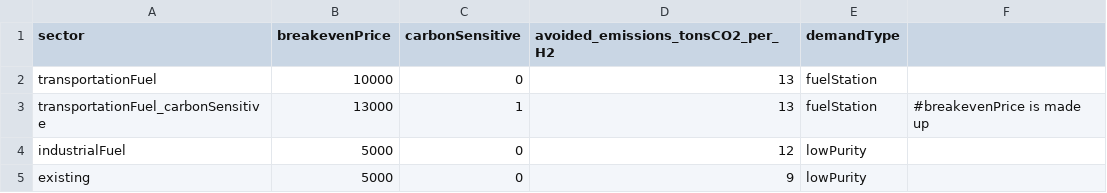
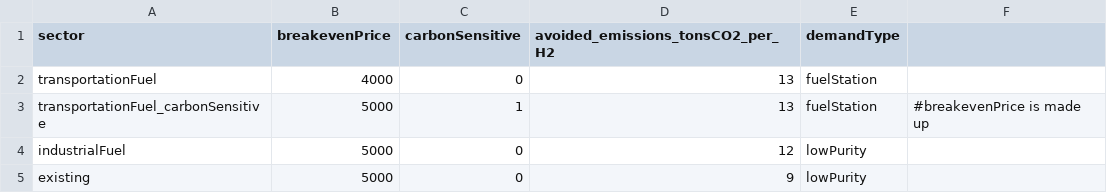
Before and after one commit to webber-energy-group/HOwDI, a CSV file: scenarios/base/inputs/demand.csv, drawn as a sheet.

```diff
--- a/scenarios/base/inputs/demand.csv
+++ b/scenarios/base/inputs/demand.csv
@@ -1,4 +1,4 @@
 sector,breakevenPrice,carbonSensitive,avoided_emissions_tonsCO2_per_H2,demandType,
-transportationFuel,10000,0,13,fuelStation
-transportationFuel_carbonSensitive,13000,1,13,fuelStation,#breakevenPrice is made up
+transportationFuel,4000,0,13,fuelStation
+transportationFuel_carbonSensitive,5000,1,13,fuelStation,#breakevenPrice is made up
 industrialFuel,5000,0,12,lowPurity
```
Also changed, not shown: scenarios/base/inputs/hubs.csv, scenarios/base/inputs/production_electric.csv, 12 other files.
